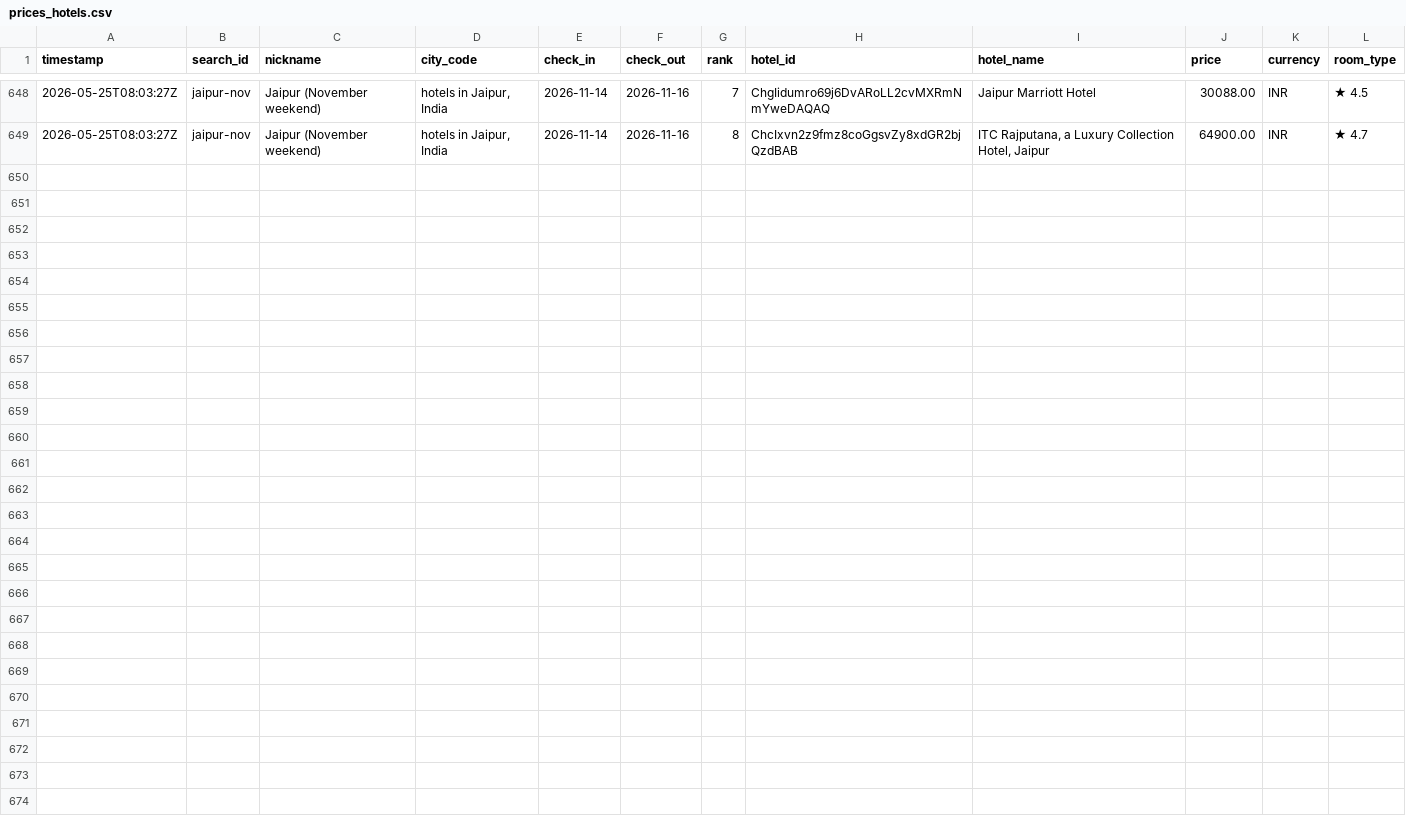
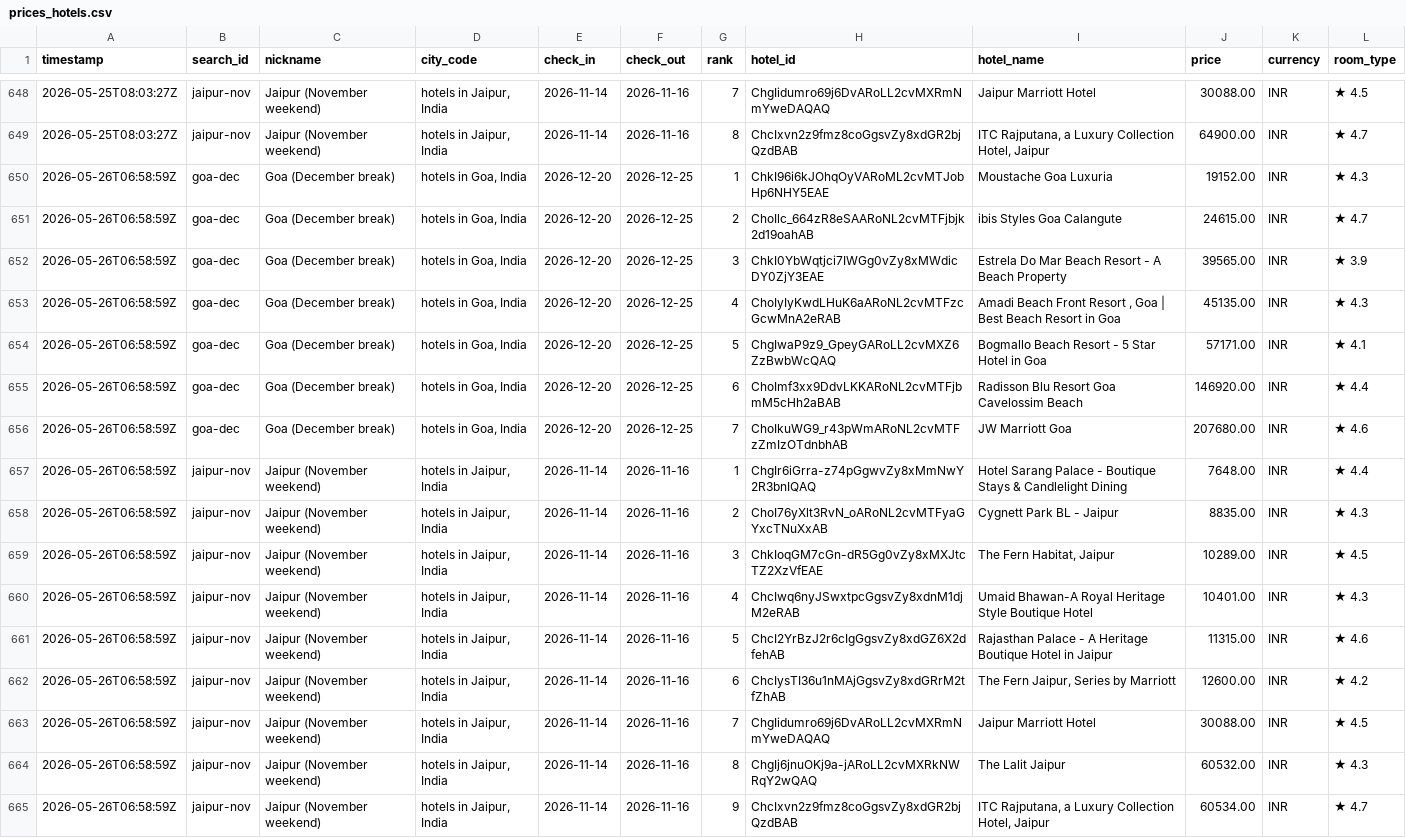
Before and after one commit to NishitMehta/claudeHFTrackerTestProject, a CSV file: data/prices_hotels.csv, drawn as a sheet; only a part is shown, gaps mark what is left out.

```diff
--- a/data/prices_hotels.csv
+++ b/data/prices_hotels.csv
@@ -649 +649,17 @@ timestamp,search_id,nickname,city_code,check_in,check_out,rank,hotel_id,hotel_na
 2026-05-25T08:03:27Z,jaipur-nov,Jaipur (November weekend),"hotels in Jaipur, India",2026-11-14,2026-11-16,8,ChcIxvn2z9fmz8coGgsvZy8xdGR2bjQzdBAB,"ITC Rajputana, a Luxury Collection Hotel, Jaipur",64900.00,INR,★ 4.7
+2026-05-26T06:58:59Z,goa-dec,Goa (December break),"hotels in Goa, India",2026-12-20,2026-12-25,1,ChkI96i6kJOhqOyVARoML2cvMTJobHp6NHY5EAE,Moustache Goa Luxuria,19152.00,INR,★ 4.3
+2026-05-26T06:58:59Z,goa-dec,Goa (December break),"hotels in Goa, India",2026-12-20,2026-12-25,2,ChoIlc_664zR8eSAARoNL2cvMTFjbjk2d19oahAB,ibis Styles Goa Calangute,24615.00,INR,★ 4.7
+2026-05-26T06:58:59Z,goa-dec,Goa (December break),"hotels in Goa, India",2026-12-20,2026-12-25,3,ChkI0YbWqtjci7IWGg0vZy8xMWdicDY0ZjY3EAE,Estrela Do Mar Beach Resort - A Beach Property,39565.00,INR,★ 3.9
+2026-05-26T06:58:59Z,goa-dec,Goa (December break),"hotels in Goa, India",2026-12-20,2026-12-25,4,ChoIyIyKwdLHuK6aARoNL2cvMTFzcGcwMnA2eRAB,"Amadi Beach Front Resort , Goa | Best Beach Resort in Goa",45135.00,INR,★ 4.3
+2026-05-26T06:58:59Z,goa-dec,Goa (December break),"hotels in Goa, India",2026-12-20,2026-12-25,5,ChgIwaP9z9_GpeyGARoLL2cvMXZ6ZzBwbWcQAQ,Bogmallo Beach Resort - 5 Star Hotel in Goa,57171.00,INR,★ 4.1
+2026-05-26T06:58:59Z,goa-dec,Goa (December break),"hotels in Goa, India",2026-12-20,2026-12-25,6,ChoImf3xx9DdvLKKARoNL2cvMTFjbmM5cHh2aBAB,Radisson Blu Resort Goa Cavelossim Beach,146920.00,INR,★ 4.4
+2026-05-26T06:58:59Z,goa-dec,Goa (December break),"hotels in Goa, India",2026-12-20,2026-12-25,7,ChoIkuWG9_r43pWmARoNL2cvMTFzZmIzOTdnbhAB,JW Marriott Goa,207680.00,INR,★ 4.6
+2026-05-26T06:58:59Z,jaipur-nov,Jaipur (November weekend),"hotels in Jaipur, India",2026-11-14,2026-11-16,1,ChgIr6iGrra-z74pGgwvZy8xMmNwY2R3bnIQAQ,Hotel Sarang Palace - Boutique Stays & Candlelight Dining,7648.00,INR,★ 4.4
+2026-05-26T06:58:59Z,jaipur-nov,Jaipur (November weekend),"hotels in Jaipur, India",2026-11-14,2026-11-16,2,ChoI76yXlt3RvN_oARoNL2cvMTFyaGYxcTNuXxAB,Cygnett Park BL - Jaipur,8835.00,INR,★ 4.3
+2026-05-26T06:58:59Z,jaipur-nov,Jaipur (November weekend),"hotels in Jaipur, India",2026-11-14,2026-11-16,3,ChkIoqGM7cGn-dR5Gg0vZy8xMXJtcTZ2XzVfEAE,"The Fern Habitat, Jaipur",10289.00,INR,★ 4.5
+2026-05-26T06:58:59Z,jaipur-nov,Jaipur (November weekend),"hotels in Jaipur, India",2026-11-14,2026-11-16,4,ChcIwq6nyJSwxtpcGgsvZy8xdnM1djM2eRAB,Umaid Bhawan-A Royal Heritage Style Boutique Hotel,10401.00,INR,★ 4.3
+2026-05-26T06:58:59Z,jaipur-nov,Jaipur (November weekend),"hotels in Jaipur, India",2026-11-14,2026-11-16,5,ChcI2YrBzJ2r6cIgGgsvZy8xdGZ6X2dfehAB,Rajasthan Palace - A Heritage Boutique Hotel in Jaipur,11315.00,INR,★ 4.6
+2026-05-26T06:58:59Z,jaipur-nov,Jaipur (November weekend),"hotels in Jaipur, India",2026-11-14,2026-11-16,6,ChcIysTI36u1nMAjGgsvZy8xdGRrM2tfZhAB,"The Fern Jaipur, Series by Marriott",12600.00,INR,★ 4.2
+2026-05-26T06:58:59Z,jaipur-nov,Jaipur (November weekend),"hotels in Jaipur, India",2026-11-14,2026-11-16,7,ChgIidumro69j6DvARoLL2cvMXRmNmYweDAQAQ,Jaipur Marriott Hotel,30088.00,INR,★ 4.5
+2026-05-26T06:58:59Z,jaipur-nov,Jaipur (November weekend),"hotels in Jaipur, India",2026-11-14,2026-11-16,8,ChgIj6jnuOKj9a-jARoLL2cvMXRkNWRqY2wQAQ,The Lalit Jaipur,60532.00,INR,★ 4.3
+2026-05-26T06:58:59Z,jaipur-nov,Jaipur (November weekend),"hotels in Jaipur, India",2026-11-14,2026-11-16,9,ChcIxvn2z9fmz8coGgsvZy8xdGR2bjQzdBAB,"ITC Rajputana, a Luxury Collection Hotel, Jaipur",60534.00,INR,★ 4.7
```
Also changed, not shown: data/prices_flights.csv, 1 other file.
